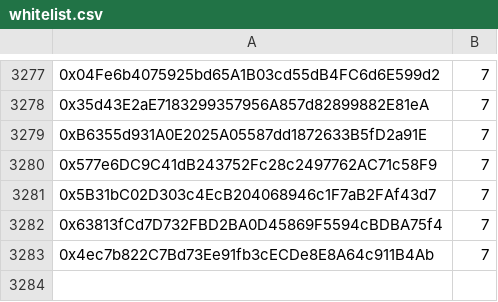
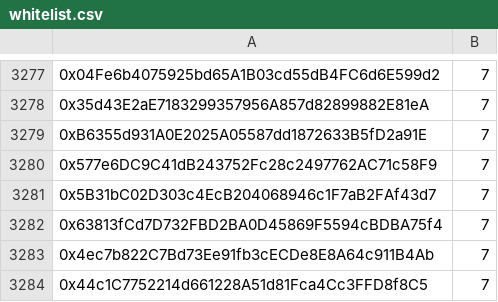
Before and after one commit to Apocentre/jbas-static, a CSV file: whitelist.csv, drawn as a sheet; only a part is shown, gaps mark what is left out.

Commit message:
fix: update whitelist

```diff
--- a/whitelist.csv
+++ b/whitelist.csv
@@ -3283 +3283,2 @@
 0x4ec7b822C7Bd73Ee91fb3cECDe8E8A64c911B4Ab,7
+0x44c1C7752214d661228A51d81Fca4Cc3FFD8f8C5,7
```
